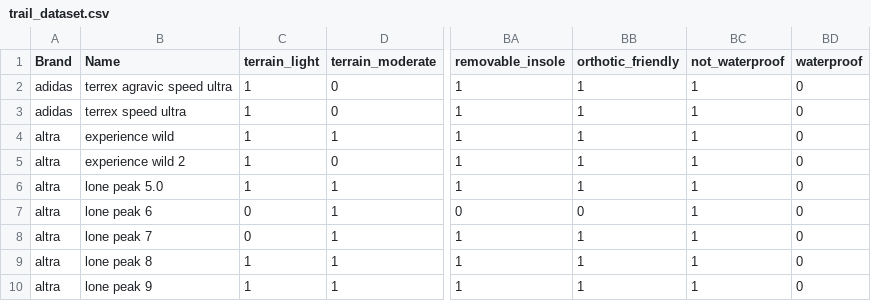
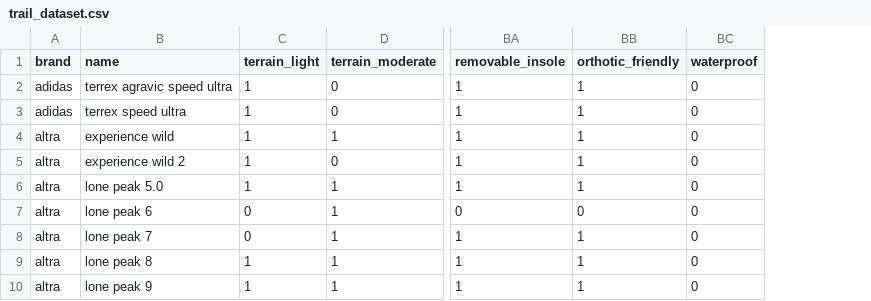
Before and after one commit to SONIX-Kelompok-6/sonix-ml, a CSV file: data/trail_dataset.csv, drawn as a sheet; only a part is shown, gaps mark what is left out; the diff names each change by its address in the sheet, - before the commit and + after, or states it on an @@ line.

Commit message:
fix: uniforming feature name

```diff
--- a/data/trail_dataset.csv
+++ b/data/trail_dataset.csv
-column BC (not_waterproof), rows 2-10: all 1
-A1: Brand
+A1: brand
-B1: Name
+B1: name
```
Also changed, not shown: 1 other file.
